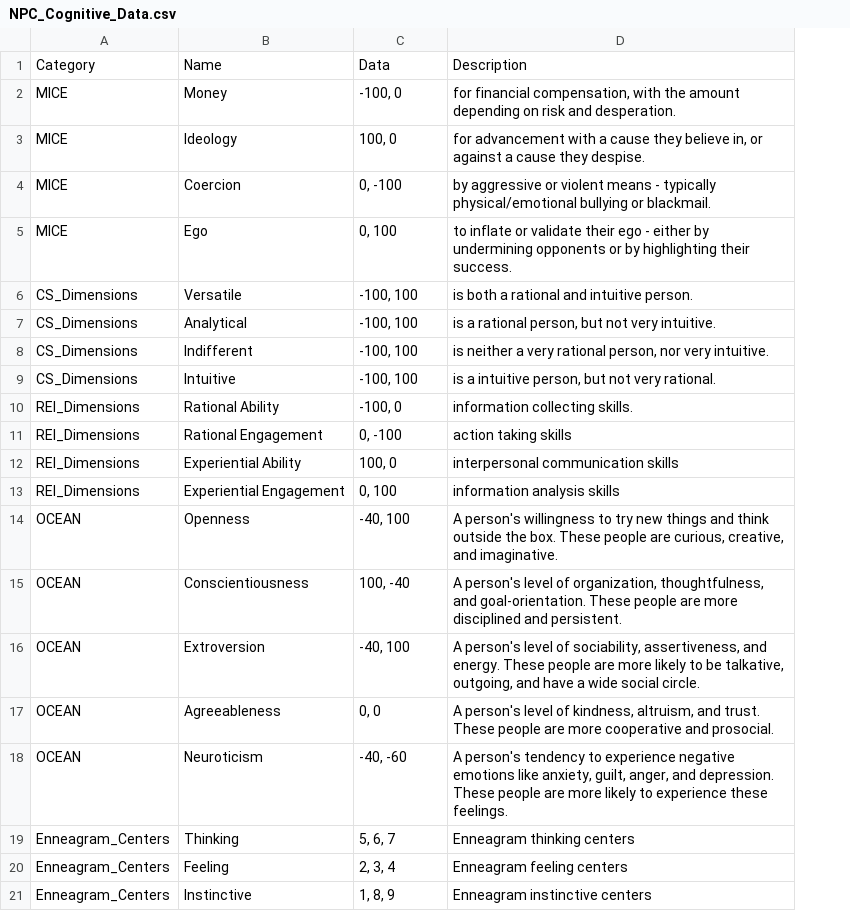
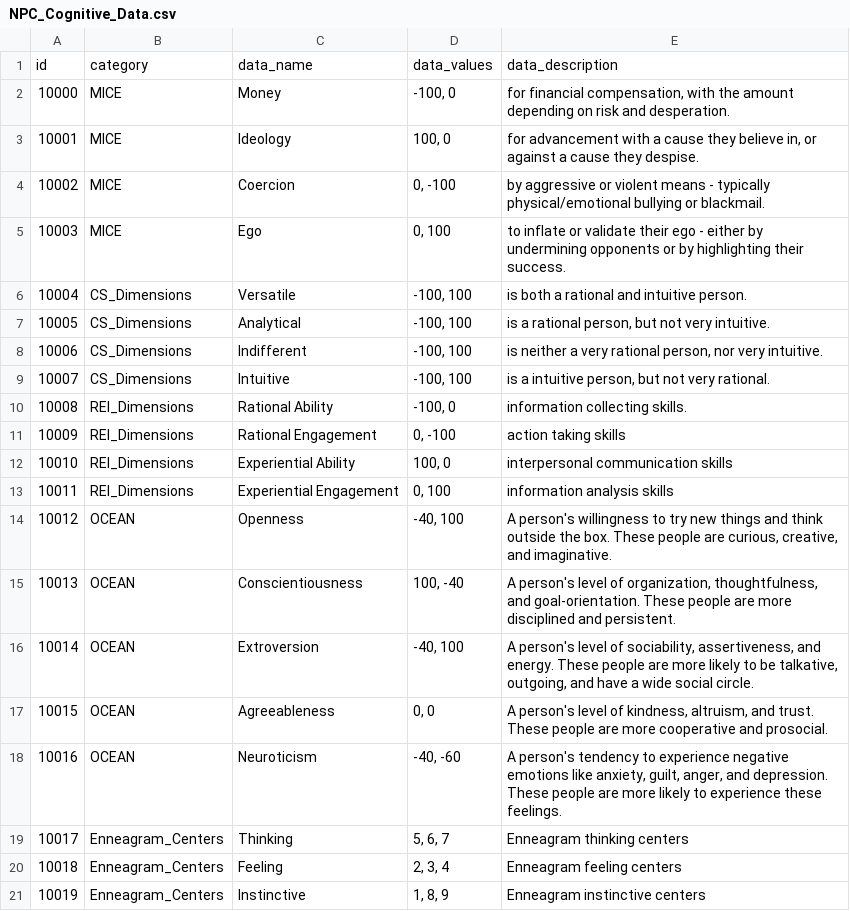
Before and after one commit to wholesomeow/NPCGo, a CSV file: database/rawdata/csv/NPC_Cognitive_Data.csv, drawn as a sheet; removed rows and columns are numbered as before the commit, all else as after; the diff names each change by its address in the sheet, - before the commit and + after, or states it on an @@ line.

```diff
--- a/database/rawdata/csv/NPC_Cognitive_Data.csv
+++ b/database/rawdata/csv/NPC_Cognitive_Data.csv
+column A, rows 2-21: 10000 | 10001 | 10002 | 10003 | 10004 | 10005 | 10006 | 10007 | 10008 | 10009 | 10010 | 10011 | 10012 | 10013 | 10014 | 10015 | 10016 | 10017 | 10018 | 10019
-row 1: Category | Name | Data | Description
+row 1: id | category | data_name | data_values | data_description
```
Also changed, not shown: database/rawdata/csv/Fantasy_Names_NGrams.csv, database/rawdata/csv/Genders.csv, 18 other files.
